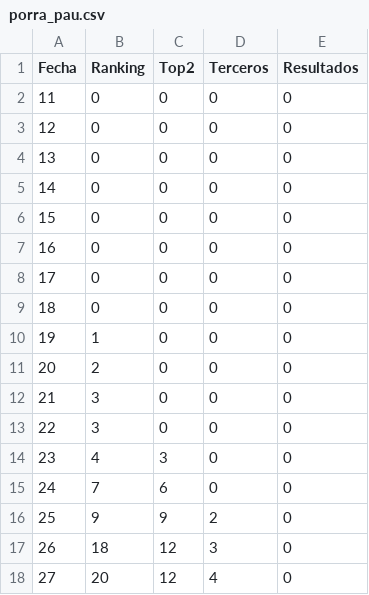
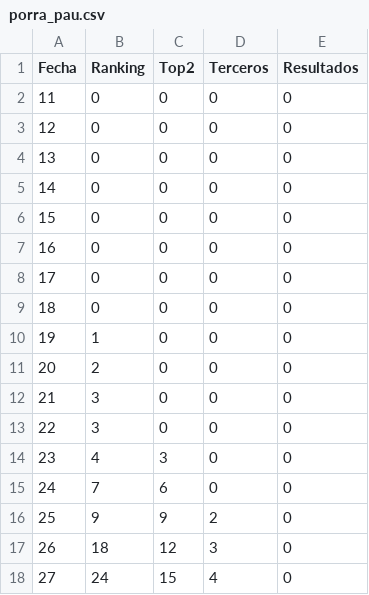
Before and after one commit to mateokazuo/mc, a CSV file: porra_pau.csv, drawn as a sheet.

Commit message:
Update porra_pau.csv

```diff
--- a/porra_pau.csv
+++ b/porra_pau.csv
@@ -17,2 +17,2 @@ Fecha,Ranking,Top2,Terceros,Resultados
 26,18,12,3,0
-27,20,12,4,0
+27,24,15,4,0
```
